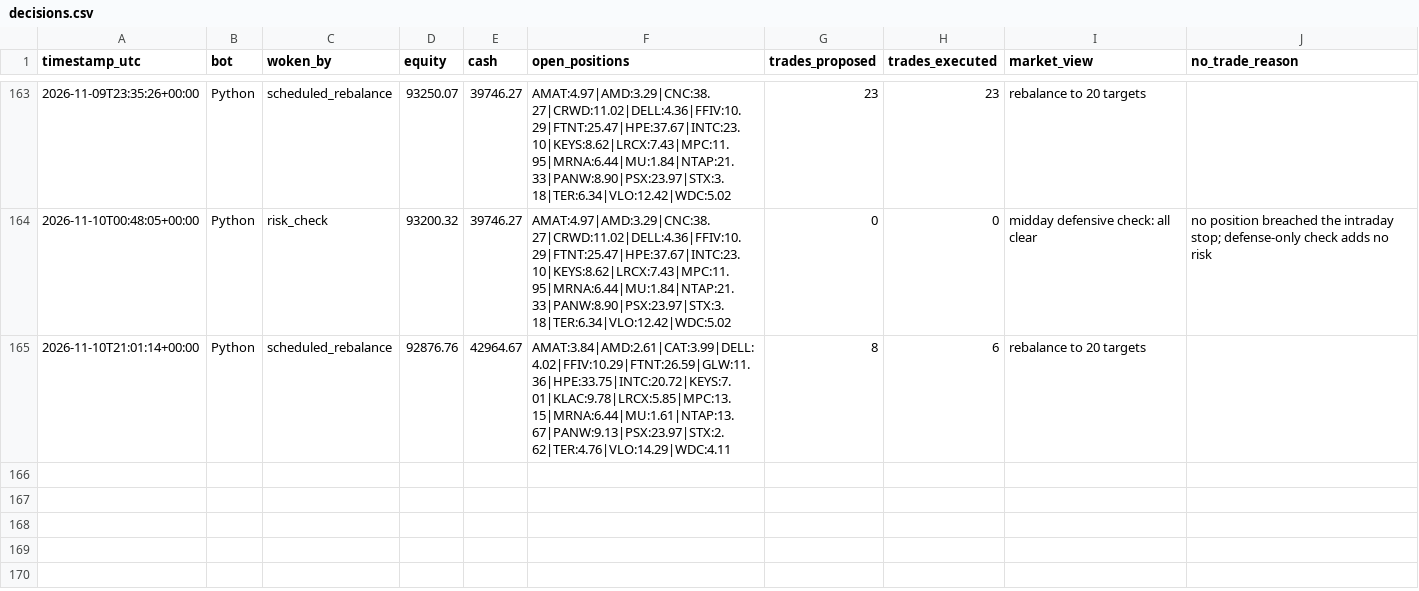
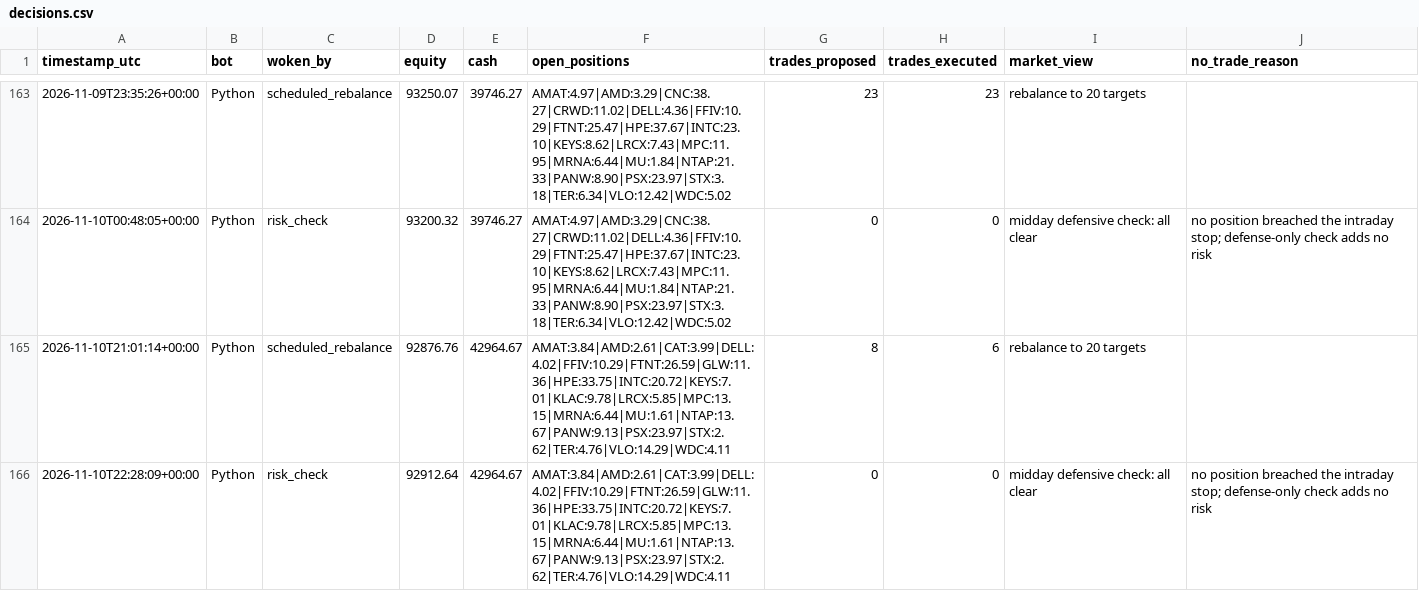
Before and after one commit to HunterGilroy/quant-research-platform, a CSV file: quant-platform/output/decisions.csv, drawn as a sheet; only a part is shown, gaps mark what is left out.

Commit message:
risk check 2026-11-10

```diff
--- a/quant-platform/output/decisions.csv
+++ b/quant-platform/output/decisions.csv
@@ -165 +165,2 @@ timestamp_utc,bot,woken_by,equity,cash,open_positions,trades_proposed,trades_exe
 2026-11-10T21:01:14+00:00,Python,scheduled_rebalance,92876.76,42964.67,AMAT:3.84|AMD:2.61|CAT:3.99|DELL:4.02|FFIV:10.29|FTNT:26.59|GLW:11.36|HPE:33.75|INTC:20.72|KEYS:7.01|KLAC:9.78|LRCX:5.85|MPC:13.15|MRNA:6.44|MU:1.61|NTAP:13.67|PANW:9.13|PSX:23.97|STX:2.62|TER:4.76|VLO:14.29|WDC:4.11,8,6,rebalance to 20 targets,
+2026-11-10T22:28:09+00:00,Python,risk_check,92912.64,42964.67,AMAT:3.84|AMD:2.61|CAT:3.99|DELL:4.02|FFIV:10.29|FTNT:26.59|GLW:11.36|HPE:33.75|INTC:20.72|KEYS:7.01|KLAC:9.78|LRCX:5.85|MPC:13.15|MRNA:6.44|MU:1.61|NTAP:13.67|PANW:9.13|PSX:23.97|STX:2.62|TER:4.76|VLO:14.29|WDC:4.11,0,0,midday defensive check: all clear,no position breached the intraday stop; defense-only check adds no risk
```
Also changed, not shown: 1 other file.
